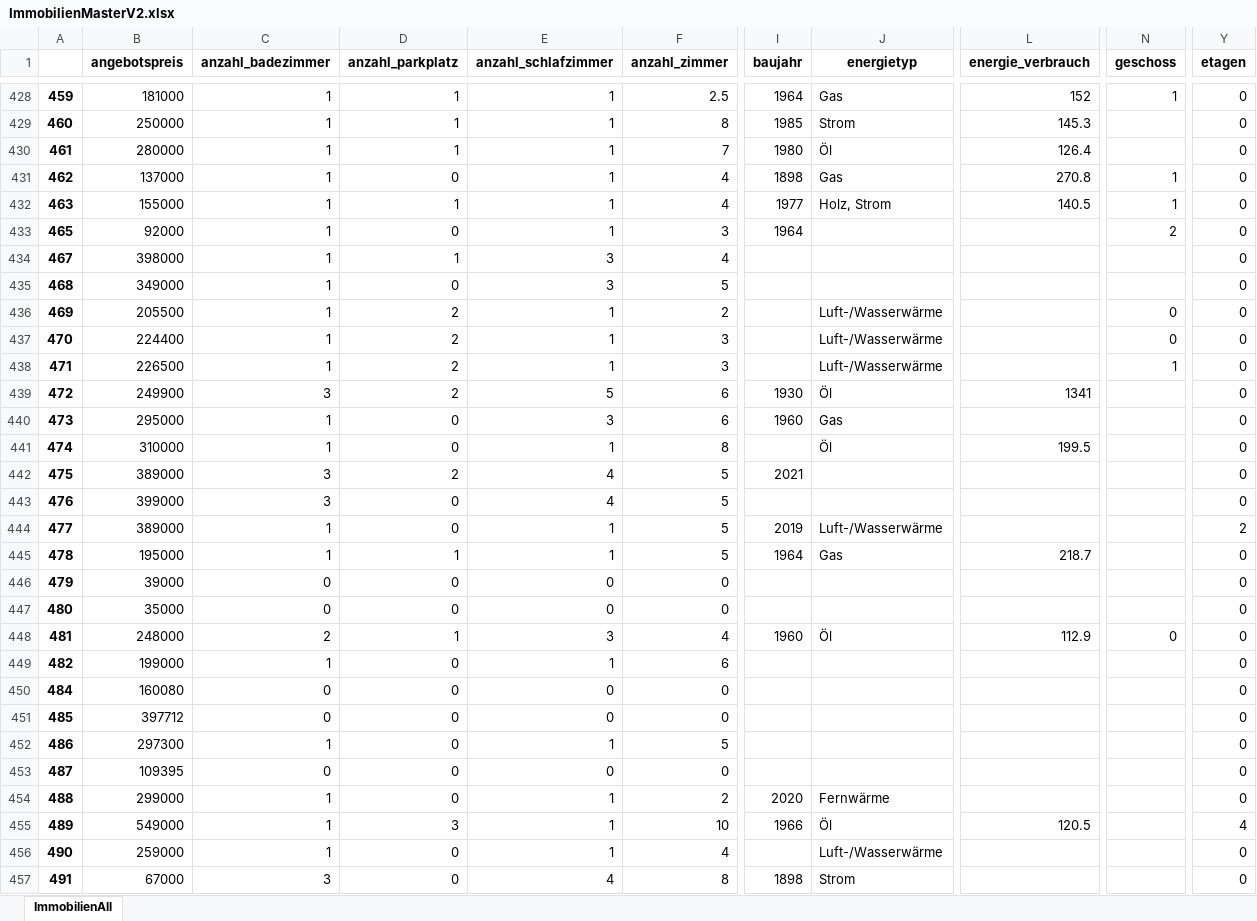
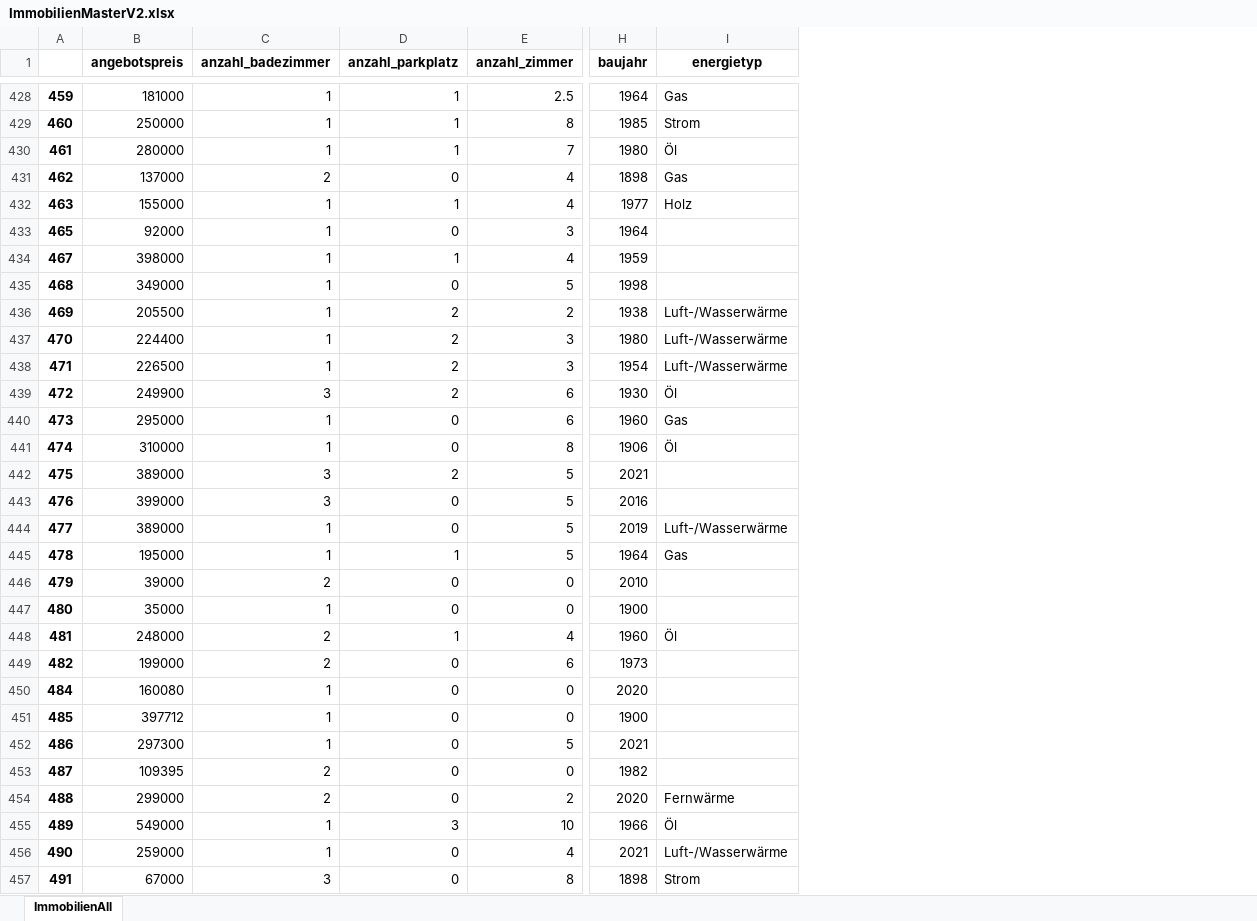
Before and after one commit to frohnatur/Projektseminar, an Excel workbook: Files/ImmobilienMasterV2.xlsx, sheet ImmobilienAll, drawn as a sheet; only a part is shown, gaps mark what is left out; values as stored, in another font and other column widths than the file's, no borders; removed rows and columns are numbered as before the commit, all else as after; the diff covers the shown part only; the diff names each change by its address in the sheet, - before the commit and + after, or states it on an @@ line.

```diff
--- a/Files/ImmobilienMasterV2.xlsx (sheet ImmobilienAll)
+++ b/Files/ImmobilienMasterV2.xlsx (sheet ImmobilienAll)
-column E (anzahl_schlafzimmer), rows 428-457: 1 | 1 | 1 | 1 | 1 | 1 | 3 | 3 | 1 | 1 | 1 | 5 | 3 | 1 | 4 | 4 | 1 | 1 | 0 | 0 | 3 | 1 | 0 | 0 | 1 | 0 | 1 | 1 | 1 | 4
-column L (energie_verbrauch), rows 428-455: 152 | 145.3 | 126.4 | 270.8 | 140.5 |  |  |  |  |  |  | 1341 |  | 199.5 |  |  |  | 218.7 |  |  | 112.9 |  |  |  |  |  |  | 120.5
-column N (geschoss), rows 428-448: 1 |  |  | 1 | 1 | 2 |  |  | 0 | 0 | 1 |  |  |  |  |  |  |  |  |  | 0
-column Y (etagen), rows 428-457: 0 | 0 | 0 | 0 | 0 | 0 | 0 | 0 | 0 | 0 | 0 | 0 | 0 | 0 | 0 | 0 | 2 | 0 | 0 | 0 | 0 | 0 | 0 | 0 | 0 | 0 | 0 | 4 | 0 | 0
-C431 (anzahl_badezimmer): 1
+C431 (anzahl_badezimmer): 2
-I432 (energietyp): Holz, Strom
+I432 (energietyp): Holz
-H434 (baujahr): (empty)
+H434 (baujahr): 1959
-H435 (baujahr): (empty)
+H435 (baujahr): 1998
-H436 (baujahr): (empty)
+H436 (baujahr): 1938
-H437 (baujahr): (empty)
+H437 (baujahr): 1980
-H438 (baujahr): (empty)
+H438 (baujahr): 1954
-H441 (baujahr): (empty)
+H441 (baujahr): 1906
-H443 (baujahr): (empty)
+H443 (baujahr): 2016
-C446 (anzahl_badezimmer): 0
+C446 (anzahl_badezimmer): 2
-H446 (baujahr): (empty)
+H446 (baujahr): 2010
-C447 (anzahl_badezimmer): 0
+C447 (anzahl_badezimmer): 1
-H447 (baujahr): (empty)
+H447 (baujahr): 1900
-C449 (anzahl_badezimmer): 1
+C449 (anzahl_badezimmer): 2
-H449 (baujahr): (empty)
+H449 (baujahr): 1973
-C450:C451 (anzahl_badezimmer): 0
+C450:C451 (anzahl_badezimmer): 1
-H450 (baujahr): (empty)
+H450 (baujahr): 2020
-H451 (baujahr): (empty)
+H451 (baujahr): 1900
-H452 (baujahr): (empty)
+H452 (baujahr): 2021
-C453 (anzahl_badezimmer): 0
+C453 (anzahl_badezimmer): 2
-H453 (baujahr): (empty)
+H453 (baujahr): 1982
-C454 (anzahl_badezimmer): 1
+C454 (anzahl_badezimmer): 2
-H456 (baujahr): (empty)
+H456 (baujahr): 2021
```
Also changed, not shown: 797 edited cells elsewhere in this sheet, Files/ImmobilienAll2v3.xlsx, 2 other files.
